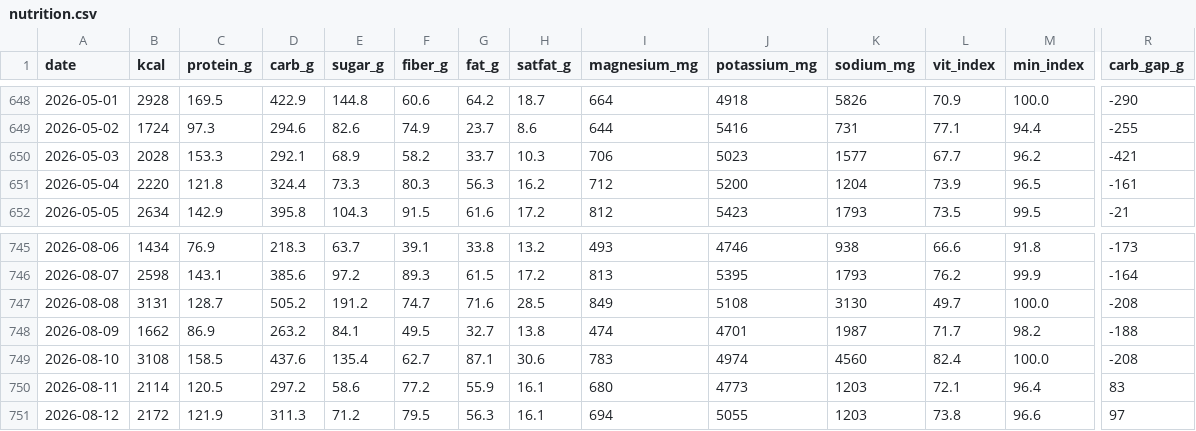
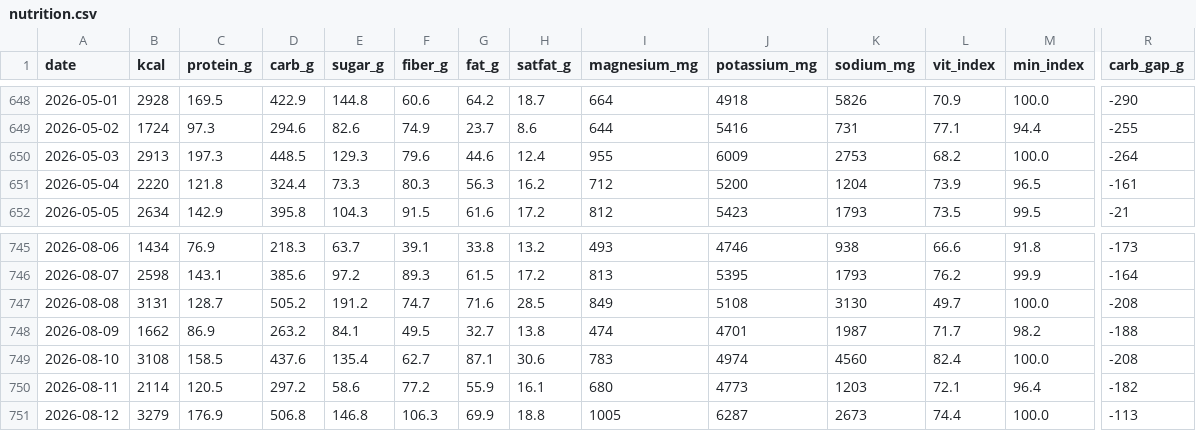
Before and after one commit to micmer-git/micmer-git.github.io, a CSV file: vita/cibo/data/nutrition.csv, drawn as a sheet; only a part is shown, gaps mark what is left out; the diff covers the shown part only; the diff names each change by its address in the sheet, - before the commit and + after, or states it on an @@ line.

```diff
--- a/vita/cibo/data/nutrition.csv
+++ b/vita/cibo/data/nutrition.csv
-B650 (kcal): 2028
+B650 (kcal): 2913
-C650 (protein_g): 153.3
+C650 (protein_g): 197.3
-D650 (carb_g): 292.1
+D650 (carb_g): 448.5
-E650 (sugar_g): 68.9
+E650 (sugar_g): 129.3
-F650 (fiber_g): 58.2
+F650 (fiber_g): 79.6
-G650 (fat_g): 33.7
+G650 (fat_g): 44.6
-H650 (satfat_g): 10.3
+H650 (satfat_g): 12.4
-I650 (magnesium_mg): 706
+I650 (magnesium_mg): 955
-J650 (potassium_mg): 5023
+J650 (potassium_mg): 6009
-K650 (sodium_mg): 1577
+K650 (sodium_mg): 2753
-L650 (vit_index): 67.7
+L650 (vit_index): 68.2
-M650 (min_index): 96.2
+M650 (min_index): 100.0
-R650 (carb_gap_g): -421
+R650 (carb_gap_g): -264
-R750 (carb_gap_g): 83
+R750 (carb_gap_g): -182
-B751 (kcal): 2172
+B751 (kcal): 3279
-C751 (protein_g): 121.9
+C751 (protein_g): 176.9
-D751 (carb_g): 311.3
+D751 (carb_g): 506.8
-E751 (sugar_g): 71.2
+E751 (sugar_g): 146.8
-F751 (fiber_g): 79.5
+F751 (fiber_g): 106.3
-G751 (fat_g): 56.3
+G751 (fat_g): 69.9
-H751 (satfat_g): 16.1
+H751 (satfat_g): 18.8
-I751 (magnesium_mg): 694
+I751 (magnesium_mg): 1005
-J751 (potassium_mg): 5055
+J751 (potassium_mg): 6287
-K751 (sodium_mg): 1203
+K751 (sodium_mg): 2673
-L751 (vit_index): 73.8
+L751 (vit_index): 74.4
-M751 (min_index): 96.6
+M751 (min_index): 100.0
-R751 (carb_gap_g): 97
+R751 (carb_gap_g): -113
```
Also changed, not shown: 20 edited cells elsewhere in this file, tools/food/data/activities.csv, vita/cibo/data/flora_foods.csv, 9 other files.
